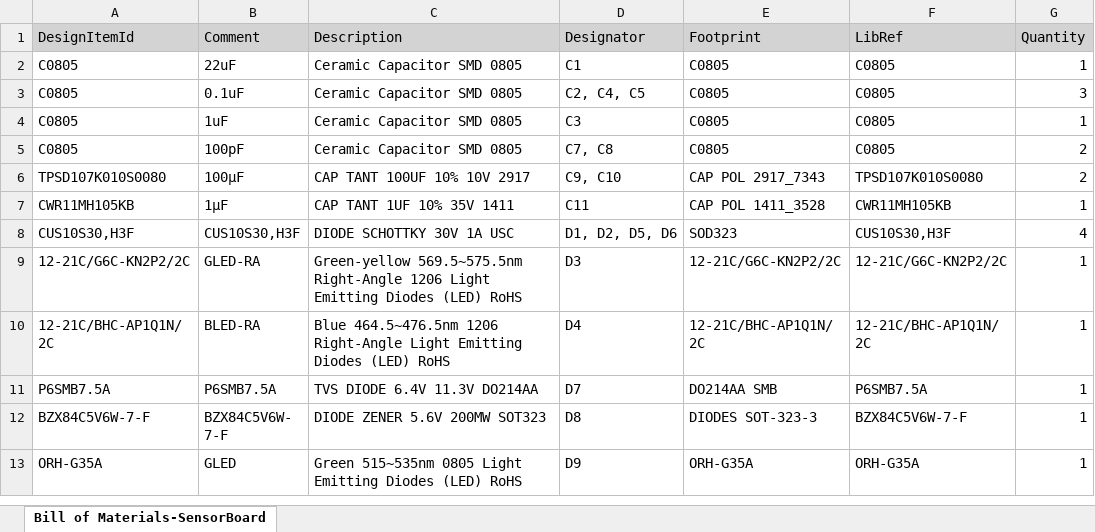
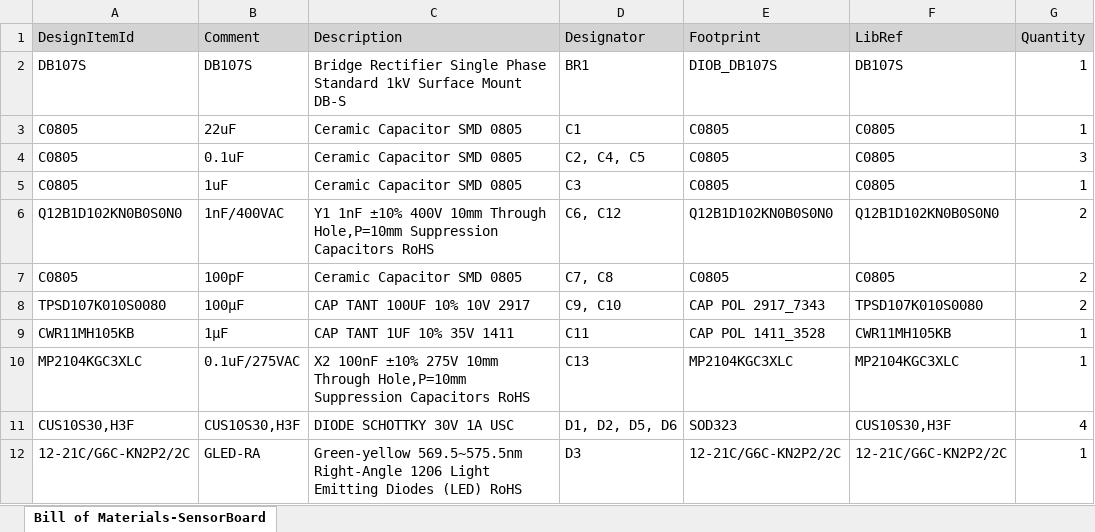
Before and after one commit to annusgit/IoTAdvanced-Mesh-Gateway, an Excel workbook: SensorBoard/Project Outputs for SensorBoard/BOM/Bill of Materials-SensorBoard.xlsx, sheet Bill of Materials-SensorBoard, drawn as a sheet; only a part is shown; the shorter side is filled out with more unchanged rows; values as stored, in another font and other column widths than the file's, no borders; the diff covers the shown part only; the diff names each change by its address in the sheet, - before the commit and + after, or states it on an @@ line.

```diff
--- a/SensorBoard/Project Outputs for SensorBoard/BOM/Bill of Materials-SensorBoard.xlsx (sheet Bill of Materials-SensorBoard)
+++ b/SensorBoard/Project Outputs for SensorBoard/BOM/Bill of Materials-SensorBoard.xlsx (sheet Bill of Materials-SensorBoard)
+row 2: DB107S | DB107S | Bridge Rectifier Single Phase Standard 1kV Surface Mount DB-S | BR1 | DIOB_DB107S | DB107S | 1
+row 6: Q12B1D102KN0B0S0N0 | 1nF/400VAC | Y1 1nF ±10% 400V 10mm Through Hole,P=10mm Suppression Capacitors RoHS | C6, C12 | Q12B1D102KN0B0S0N0 | Q12B1D102KN0B0S0N0 | 2
+row 10: MP2104KGC3XLC | 0.1uF/275VAC | X2 100nF ±10% 275V 10mm Through Hole,P=10mm Suppression Capacitors RoHS | C13 | MP2104KGC3XLC | MP2104KGC3XLC | 1
```
Also changed, not shown: 12 added rows, 6 removed rows and 3 edited cells elsewhere in this sheet, 11 other files.
